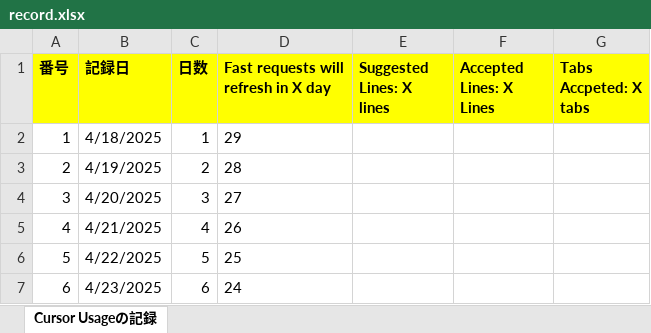
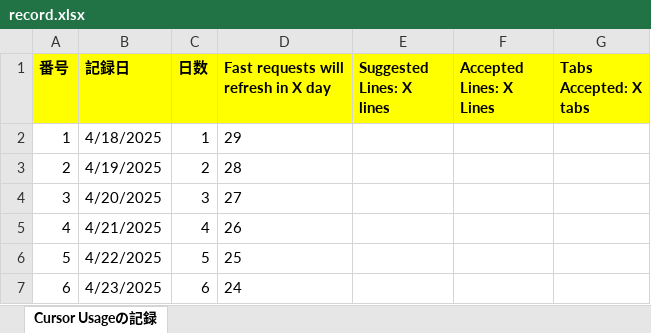
Before and after one commit to KenichiroArai/Blog, an Excel workbook: docs/Cursor/record.xlsx, sheet Cursor Usageの記録, drawn as a sheet; only a part is shown; values as stored, in another font and other column widths than the file's, no borders; the diff names each change by its address in the sheet, - before the commit and + after, or states it on an @@ line.

Commit message:
「Tabs Accepted」のスペルを修正した。

```diff
--- a/docs/Cursor/record.xlsx (sheet Cursor Usageの記録)
+++ b/docs/Cursor/record.xlsx (sheet Cursor Usageの記録)
-G1: Tabs Accpeted: X tabs
+G1: Tabs Accepted: X tabs
```
